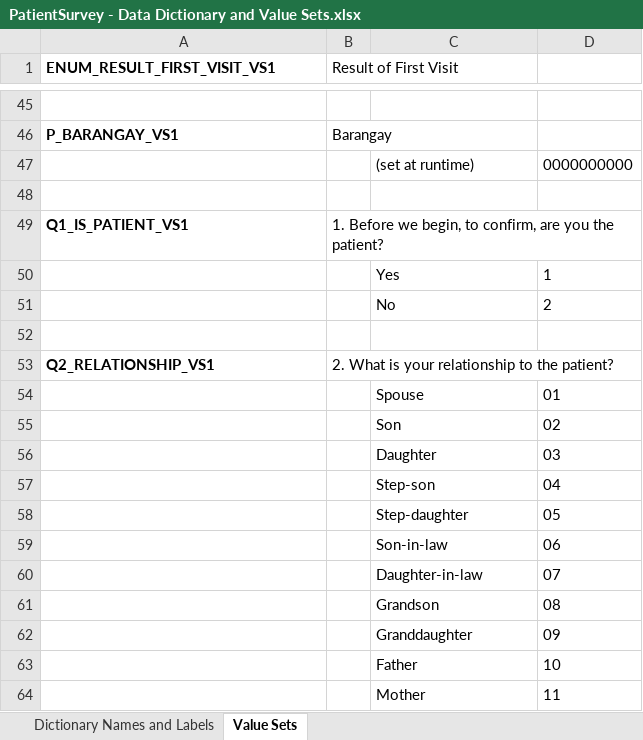
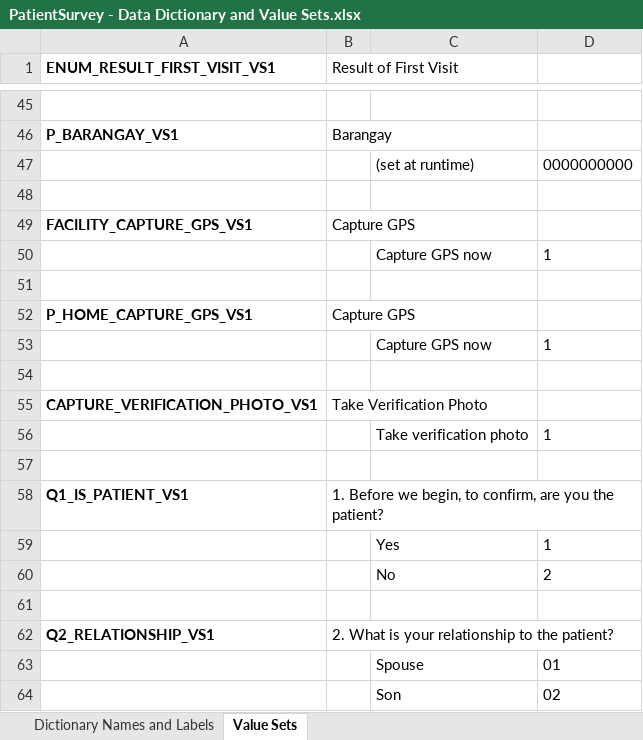
Before and after one commit to cplreyes/ASPSI-DOH-UHC-CAPI-Development, an Excel workbook: deliverables/CSPro/F3/PatientSurvey - Data Dictionary and Value Sets.xlsx, sheet Value Sets, drawn as a sheet; only a part is shown, gaps mark what is left out; the shorter side is filled out with more unchanged rows; values as stored, in another font and other column widths than the file's, no borders; the diff names each change by its address in the sheet, - before the commit and + after, or states it on an @@ line.

Commit message:
F3: add facility+patient-home GPS, verification photo, F3_FACILITY_ID
Three new records (Z/Y/X) plus one new geo_id extra_item:
- REC_FACILITY_CAPTURE  — _gps_fields('FACILITY_')  (7 items)
- REC_PATIENT_HOME_CAPTURE — _gps_fields('P_HOME_') (7 items)
- REC_CASE_VERIFICATION — _photo_block('')           (2 items)
- F3_FACILITY_ID (numeric 10 zero-fill) appended to PATIENT_GEO_ID as
  analytical linkage back to F1; MVP uses paper F3b listing, so this
  is populated from the enumerator's sampling worksheet.

F3 DCF now 18 records / 835 items (baseline: 15 records / 818 items).

```diff
--- a/deliverables/CSPro/F3/PatientSurvey - Data Dictionary and Value Sets.xlsx (sheet Value Sets)
+++ b/deliverables/CSPro/F3/PatientSurvey - Data Dictionary and Value Sets.xlsx (sheet Value Sets)
+row 49: FACILITY_CAPTURE_GPS_VS1 | Capture GPS
+row 50:  |  | Capture GPS now | 1
+row 51: (empty)
+row 52: P_HOME_CAPTURE_GPS_VS1 | Capture GPS
+row 53:  |  | Capture GPS now | 1
+row 54: (empty)
+row 55: CAPTURE_VERIFICATION_PHOTO_VS1 | Take Verification Photo
+row 56:  |  | Take verification photo | 1
+row 57: (empty)
```
Also changed, not shown: sheet Dictionary Names and Labels, 2 other files.
